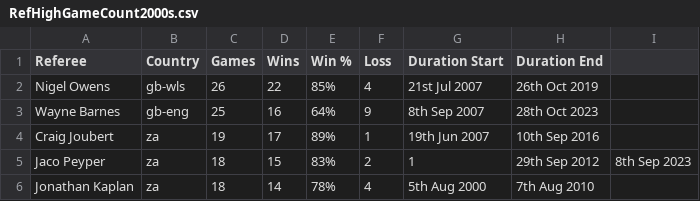
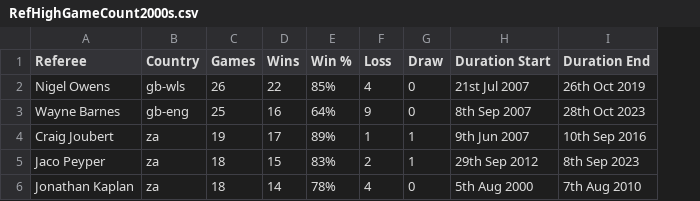
Before and after one commit to youroldmangaming/WayneBarnesBias, a CSV file: RefHighGameCount2000s.csv, drawn as a sheet; removed rows and columns are numbered as before the commit, all else as after; the diff names each change by its address in the sheet, - before the commit and + after, or states it on an @@ line.

Commit message:
Update RefHighGameCount2000s.csv

```diff
--- a/RefHighGameCount2000s.csv
+++ b/RefHighGameCount2000s.csv
+column G (Draw), rows 2-6: 0 | 0 | 1 | 1 | 0
-column I, row 5: 8th Sep 2023
-H4 (Duration Start): 19th Jun 2007
+H4 (Duration Start): 9th Jun 2007
-H5 (Duration Start): 1
+H5 (Duration Start): 29th Sep 2012
-I5 (Duration End): 29th Sep 2012
+I5 (Duration End): 8th Sep 2023
```
